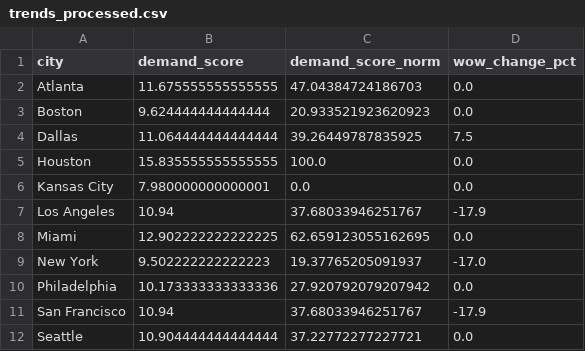
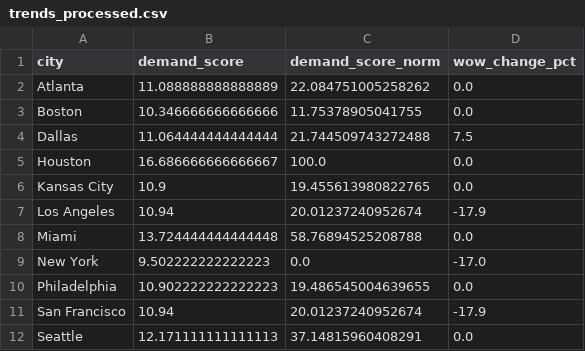
Before and after one commit to lahiry-star-trojan/fanpulse, a CSV file: data/processed/trends_processed.csv, drawn as a sheet.

```diff
--- a/data/processed/trends_processed.csv
+++ b/data/processed/trends_processed.csv
@@ -1,12 +1,12 @@
 city,demand_score,demand_score_norm,wow_change_pct
-Atlanta,11.675555555555555,47.04384724186703,0.0
-Boston,9.624444444444444,20.933521923620923,0.0
-Dallas,11.064444444444444,39.26449787835925,7.5
-Houston,15.835555555555555,100.0,0.0
-Kansas City,7.980000000000001,0.0,0.0
-Los Angeles,10.94,37.68033946251767,-17.9
-Miami,12.902222222222225,62.659123055162695,0.0
-New York,9.502222222222223,19.37765205091937,-17.0
-Philadelphia,10.173333333333336,27.920792079207942,0.0
-San Francisco,10.94,37.68033946251767,-17.9
-Seattle,10.904444444444444,37.22772277227721,0.0
+Atlanta,11.088888888888889,22.084751005258262,0.0
+Boston,10.346666666666666,11.75378905041755,0.0
+Dallas,11.064444444444444,21.744509743272488,7.5
+Houston,16.686666666666667,100.0,0.0
+Kansas City,10.9,19.455613980822765,0.0
+Los Angeles,10.94,20.01237240952674,-17.9
+Miami,13.724444444444448,58.76894525208788,0.0
+New York,9.502222222222223,0.0,-17.0
+Philadelphia,10.902222222222223,19.486545004639655,0.0
+San Francisco,10.94,20.01237240952674,-17.9
+Seattle,12.171111111111113,37.14815960408291,0.0
```
Also changed, not shown: data/raw/trends_serp.csv, 2 other files.
